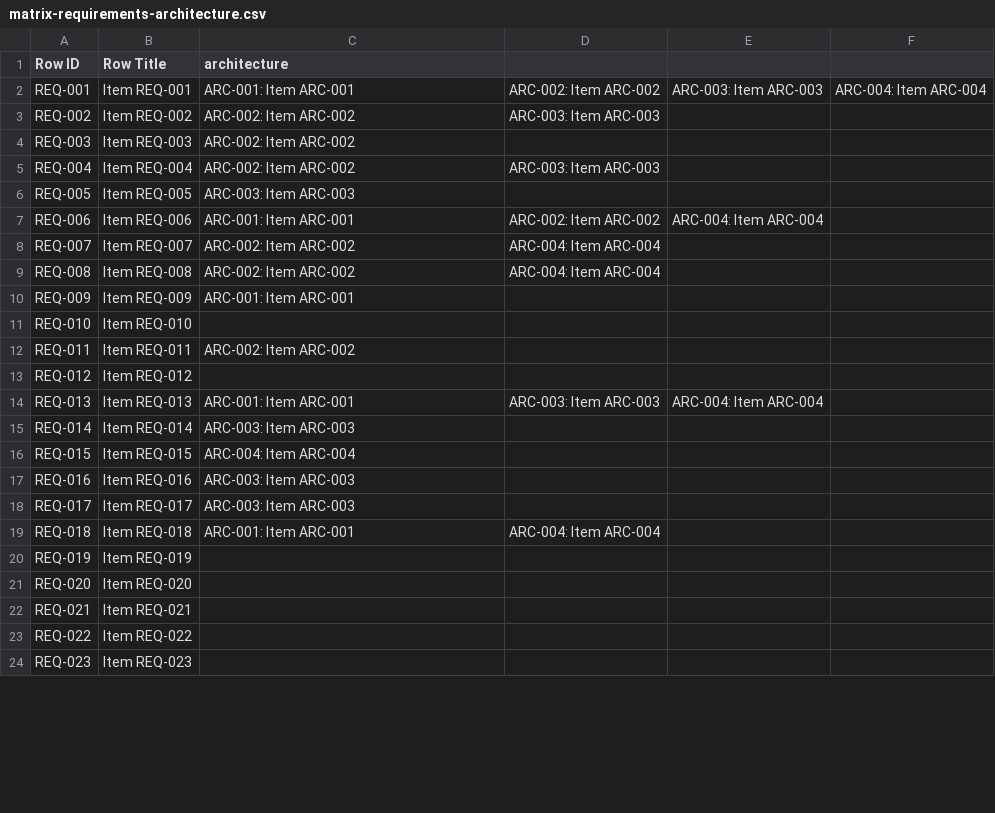
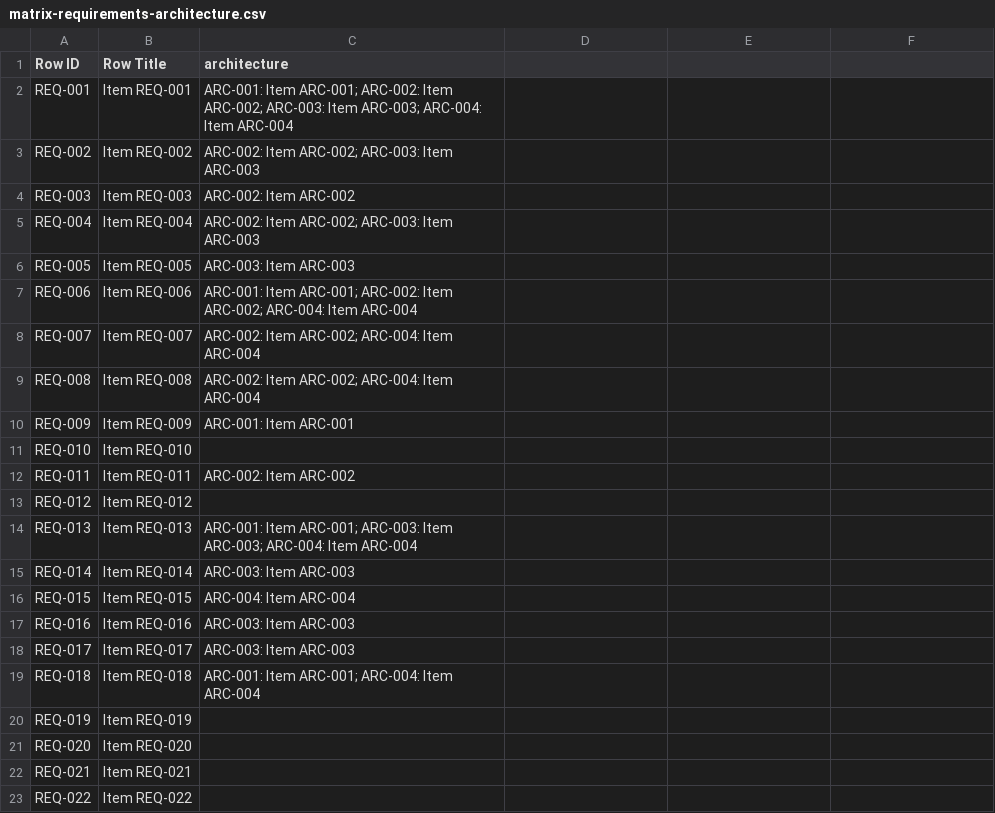
Before and after one commit to rattermeyer/antora-tracer, a CSV file: examples/modules/ROOT/attachments/traceability/matrix-requirements-architecture.csv, drawn as a sheet; only a part is shown; the shorter side is filled out with more unchanged rows; the diff covers the shown part only.

Commit message:
Fix HTML matrix table structure: one cell per column, items inside
Before: each related item was a separate <td>, breaking table structure
when multiple architecture items addressed one requirement (4 <td>s
in a single-column table).

Fix: MatrixCell now holds an items[] array. One cell per column with
items rendered as <div>s inside it. Template updated accordingly.

Also fix coverage display: pre-format coverageFormatted in prepareRowForTemplate
since Mustache can't call .toFixed().

Example output:
  REQ-001 | 100.0% | complete
    ARC-001: Item ARC-001
    ARC-002: Item ARC-002
    ARC-003: Item ARC-003
    ARC-004: Item ARC-004

```diff
--- a/examples/modules/ROOT/attachments/traceability/matrix-requirements-architecture.csv
+++ b/examples/modules/ROOT/attachments/traceability/matrix-requirements-architecture.csv
@@ -1,10 +1,10 @@
 Row ID,Row Title,architecture
-REQ-001,Item REQ-001,ARC-001: Item ARC-001,ARC-002: Item ARC-002,ARC-003: Item ARC-003,ARC-004: Item ARC-004
-REQ-002,Item REQ-002,ARC-002: Item ARC-002,ARC-003: Item ARC-003
+REQ-001,Item REQ-001,ARC-001: Item ARC-001; ARC-002: Item ARC-002; ARC-003: Item ARC-003; ARC-004: Item ARC-004
+REQ-002,Item REQ-002,ARC-002: Item ARC-002; ARC-003: Item ARC-003
 REQ-003,Item REQ-003,ARC-002: Item ARC-002
-REQ-004,Item REQ-004,ARC-002: Item ARC-002,ARC-003: Item ARC-003
+REQ-004,Item REQ-004,ARC-002: Item ARC-002; ARC-003: Item ARC-003
 REQ-005,Item REQ-005,ARC-003: Item ARC-003
-REQ-006,Item REQ-006,ARC-001: Item ARC-001,ARC-002: Item ARC-002,ARC-004: Item ARC-004
-REQ-007,Item REQ-007,ARC-002: Item ARC-002,ARC-004: Item ARC-004
-REQ-008,Item REQ-008,ARC-002: Item ARC-002,ARC-004: Item ARC-004
+REQ-006,Item REQ-006,ARC-001: Item ARC-001; ARC-002: Item ARC-002; ARC-004: Item ARC-004
+REQ-007,Item REQ-007,ARC-002: Item ARC-002; ARC-004: Item ARC-004
+REQ-008,Item REQ-008,ARC-002: Item ARC-002; ARC-004: Item ARC-004
 REQ-009,Item REQ-009,ARC-001: Item ARC-001
@@ -13,3 +13,3 @@ REQ-011,Item REQ-011,ARC-002: Item ARC-002
 REQ-012,Item REQ-012,
-REQ-013,Item REQ-013,ARC-001: Item ARC-001,ARC-003: Item ARC-003,ARC-004: Item ARC-004
+REQ-013,Item REQ-013,ARC-001: Item ARC-001; ARC-003: Item ARC-003; ARC-004: Item ARC-004
 REQ-014,Item REQ-014,ARC-003: Item ARC-003
@@ -18,3 +18,3 @@ REQ-016,Item REQ-016,ARC-003: Item ARC-003
 REQ-017,Item REQ-017,ARC-003: Item ARC-003
-REQ-018,Item REQ-018,ARC-001: Item ARC-001,ARC-004: Item ARC-004
+REQ-018,Item REQ-018,ARC-001: Item ARC-001; ARC-004: Item ARC-004
 REQ-019,Item REQ-019,
```
Also changed, not shown: 10 edited cells elsewhere in this file, examples/modules/ROOT/attachments/traceability/matrix-requirements-tests.csv, examples/modules/ROOT/attachments/traceability/nodes.csv, 10 other files.
